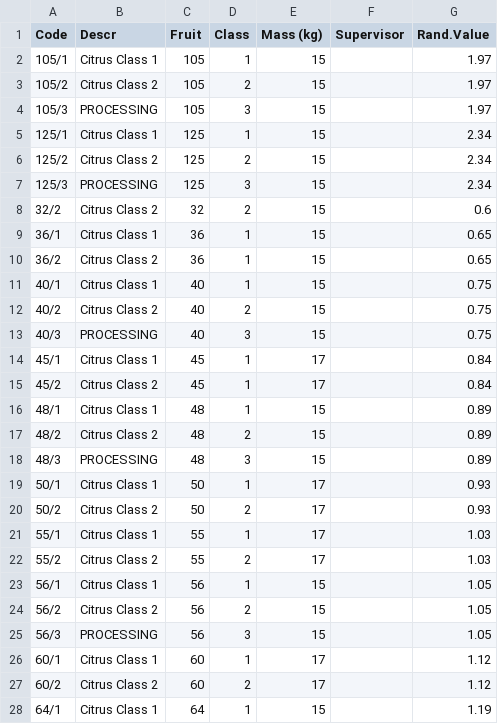
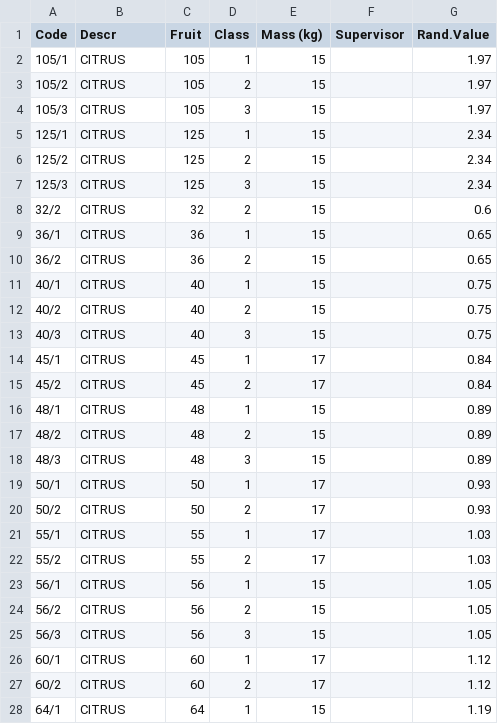
Before and after one commit to gclaassen/WinScanExternalBarcodeClientUI, a CSV file: DataStore/Products/prodcodes.csv, drawn as a sheet; only a part is shown; the diff covers the shown part only.

```diff
--- a/DataStore/Products/prodcodes.csv
+++ b/DataStore/Products/prodcodes.csv
@@ -1,28 +1,28 @@
 Code,Descr,Fruit,Class,Mass (kg),Supervisor,Rand.Value
-105/1,Citrus Class 1,105,1,15,,1.97
-105/2,Citrus Class 2,105,2,15,,1.97
-105/3,PROCESSING,105,3,15,,1.97
-125/1,Citrus Class 1,125,1,15,,2.34
-125/2,Citrus Class 2,125,2,15,,2.34
-125/3,PROCESSING,125,3,15,,2.34
-32/2,Citrus Class 2,32,2,15,,0.6
-36/1,Citrus Class 1,36,1,15,,0.65
-36/2,Citrus Class 2,36,1,15,,0.65
-40/1,Citrus Class 1,40,1,15,,0.75
-40/2,Citrus Class 2,40,2,15,,0.75
-40/3,PROCESSING,40,3,15,,0.75
-45/1,Citrus Class 1,45,1,17,,0.84
-45/2,Citrus Class 2,45,1,17,,0.84
-48/1,Citrus Class 1,48,1,15,,0.89
-48/2,Citrus Class 2,48,2,15,,0.89
-48/3,PROCESSING,48,3,15,,0.89
-50/1,Citrus Class 1,50,1,17,,0.93
-50/2,Citrus Class 2,50,2,17,,0.93
-55/1,Citrus Class 1,55,1,17,,1.03
-55/2,Citrus Class 2,55,2,17,,1.03
-56/1,Citrus Class 1,56,1,15,,1.05
-56/2,Citrus Class 2,56,2,15,,1.05
-56/3,PROCESSING,56,3,15,,1.05
-60/1,Citrus Class 1,60,1,17,,1.12
-60/2,Citrus Class  2,60,2,17,,1.12
-64/1,Citrus Class 1,64,1,15,,1.19
+105/1,CITRUS,105,1,15,,1.97
+105/2,CITRUS,105,2,15,,1.97
+105/3,CITRUS,105,3,15,,1.97
+125/1,CITRUS,125,1,15,,2.34
+125/2,CITRUS,125,2,15,,2.34
+125/3,CITRUS,125,3,15,,2.34
+32/2,CITRUS,32,2,15,,0.6
+36/1,CITRUS,36,1,15,,0.65
+36/2,CITRUS,36,2,15,,0.65
+40/1,CITRUS,40,1,15,,0.75
+40/2,CITRUS,40,2,15,,0.75
+40/3,CITRUS,40,3,15,,0.75
+45/1,CITRUS,45,1,17,,0.84
+45/2,CITRUS,45,2,17,,0.84
+48/1,CITRUS,48,1,15,,0.89
+48/2,CITRUS,48,2,15,,0.89
+48/3,CITRUS,48,3,15,,0.89
+50/1,CITRUS,50,1,17,,0.93
+50/2,CITRUS,50,2,17,,0.93
+55/1,CITRUS,55,1,17,,1.03
+55/2,CITRUS,55,2,17,,1.03
+56/1,CITRUS,56,1,15,,1.05
+56/2,CITRUS,56,2,15,,1.05
+56/3,CITRUS,56,3,15,,1.05
+60/1,CITRUS,60,1,17,,1.12
+60/2,CITRUS,60,2,17,,1.12
+64/1,CITRUS,64,1,15,,1.19
```
Also changed, not shown: 8 added rows and 11 edited cells elsewhere in this file, 7 other files.
